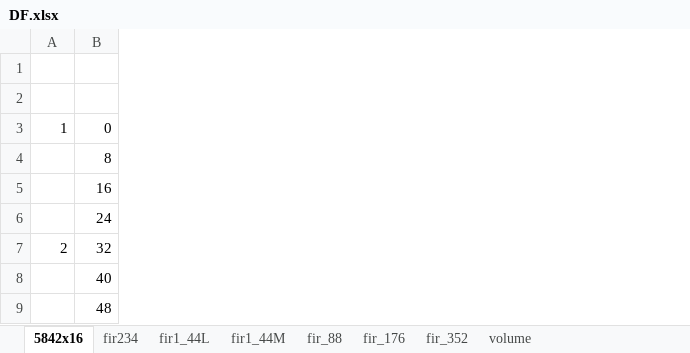
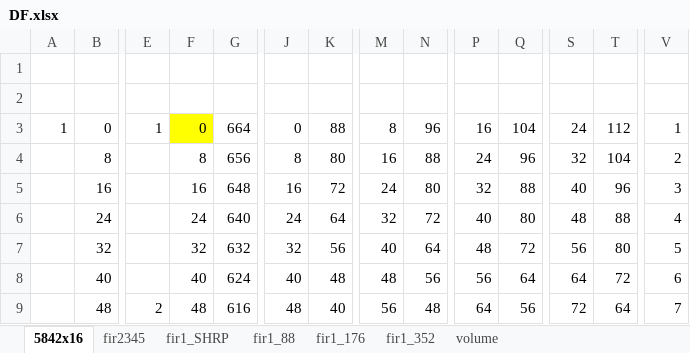
Before and after one commit to fav-86/PIC32_USB_DSP_OUT, an Excel workbook: Docs/DF.xlsx, sheet 5842x16, drawn as a sheet; only a part is shown, gaps mark what is left out; values as stored, in another font and other column widths than the file's, no borders; the diff covers the shown part only; the diff names each change by its address in the sheet, - before the commit and + after, or states it on an @@ line.

```diff
--- a/Docs/DF.xlsx (sheet 5842x16)
+++ b/Docs/DF.xlsx (sheet 5842x16)
-sheet tab: fir234
+sheet tab: fir2345
-sheet tab: fir1_44L
+sheet tab: fir1_SHRP
-sheet tab: fir_88
+sheet tab: fir1_88
-sheet tab: fir_176
+sheet tab: fir1_176
-sheet tab: fir_352
+sheet tab: fir1_352
-sheet tab: fir1_44M
+column E, rows 3-9: 1 |  |  |  |  |  | 2
+column F, rows 3-9: 0 | 8 | 16 | 24 | 32 | 40 | 48
+column G, rows 3-9: 664 | 656 | 648 | 640 | 632 | 624 | 616
+column J, rows 3-9: 0 | 8 | 16 | 24 | 32 | 40 | 48
+column K, rows 3-9: 88 | 80 | 72 | 64 | 56 | 48 | 40
+column M, rows 3-9: 8 | 16 | 24 | 32 | 40 | 48 | 56
+column N, rows 3-9: 96 | 88 | 80 | 72 | 64 | 56 | 48
+column P, rows 3-9: 16 | 24 | 32 | 40 | 48 | 56 | 64
+column Q, rows 3-9: 104 | 96 | 88 | 80 | 72 | 64 | 56
+column S, rows 3-9: 24 | 32 | 40 | 48 | 56 | 64 | 72
+column T, rows 3-9: 112 | 104 | 96 | 88 | 80 | 72 | 64
+column V, rows 3-9: 1 | 2 | 3 | 4 | 5 | 6 | 7
@@ column A renumbered between rows 7 and 83 @@
```
Also changed, not shown: 1 removed row, 22 added columns, 1 removed column, 42 edited cells and cell formats elsewhere in this sheet, sheet fir1_SHRP, sheet volume, sheet fir2345, sheet fir1_352, sheet fir1_88, sheet fir1_176, formulas that keep their value, 3 other files.
